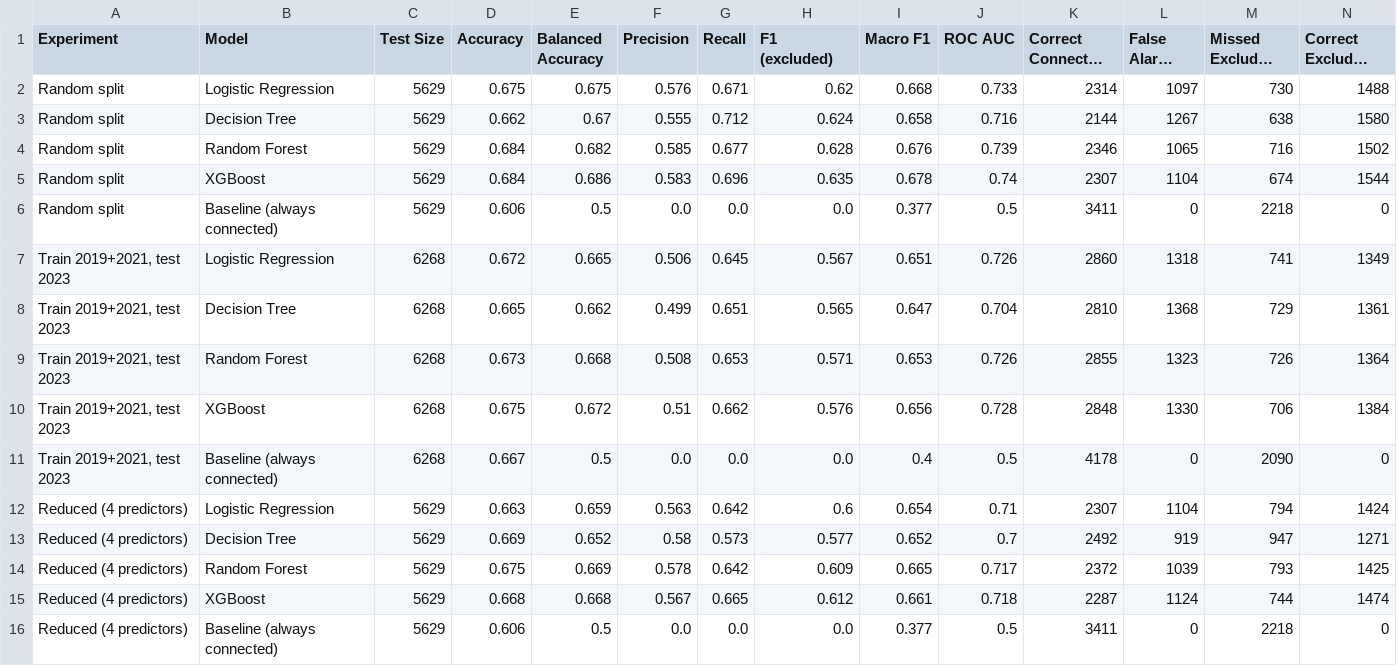
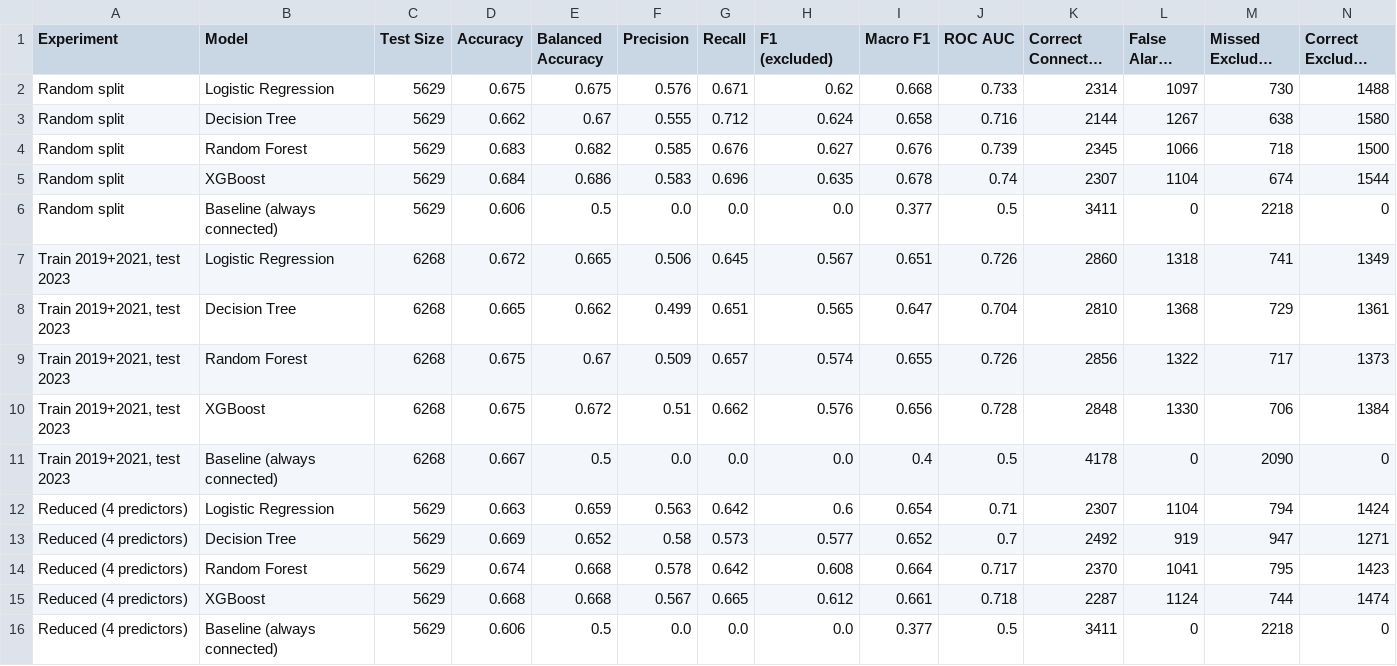
Before and after one commit to jordyn-crosby/COMP5630-Project, a CSV file: results/model_performance.csv, drawn as a sheet; long unchanged cells end in ….

Commit message:
The programnow runs experiment to display correct results

```diff
--- a/results/model_performance.csv
+++ b/results/model_performance.csv
@@ -3,3 +3,3 @@ Random split,Logistic Regression,5629,0.675,0.675,0.576,0.671,0.62,0.668,0.733,2
 Random split,Decision Tree,5629,0.662,0.67,0.555,0.712,0.624,0.658,0.716,2144,1267,638,1580
-Random split,Random Forest,5629,0.684,0.682,0.585,0.677,0.628,0.676,0.739,2346,1065,716,1502
+Random split,Random Forest,5629,0.683,0.682,0.585,0.676,0.627,0.676,0.739,2345,1066,718,1500
 Random split,XGBoost,5629,0.684,0.686,0.583,0.696,0.635,0.678,0.74,2307,1104,674,1544
@@ -8,3 +8,3 @@ Random split,Baseline (always connected),5629,0.606,0.5,0.0,0.0,0.0,0.377,0.5,34
 "Train 2019+2021, test 2023",Decision Tree,6268,0.665,0.662,0.499,0.651,0.565,0.647,0.704,2810,1368,729,1361
-"Train 2019+2021, test 2023",Random Forest,6268,0.673,0.668,0.508,0.653,0.571,0.653,0.726,2855,1323,726,1364
+"Train 2019+2021, test 2023",Random Forest,6268,0.675,0.67,0.509,0.657,0.574,0.655,0.726,2856,1322,717,1373
 "Train 2019+2021, test 2023",XGBoost,6268,0.675,0.672,0.51,0.662,0.576,0.656,0.728,2848,1330,706,1384
@@ -13,3 +13,3 @@ Reduced (4 predictors),Logistic Regression,5629,0.663,0.659,0.563,0.642,0.6,0.65
 Reduced (4 predictors),Decision Tree,5629,0.669,0.652,0.58,0.573,0.577,0.652,0.7,2492,919,947,1271
-Reduced (4 predictors),Random Forest,5629,0.675,0.669,0.578,0.642,0.609,0.665,0.717,2372,1039,793,1425
+Reduced (4 predictors),Random Forest,5629,0.674,0.668,0.578,0.642,0.608,0.664,0.717,2370,1041,795,1423
 Reduced (4 predictors),XGBoost,5629,0.668,0.668,0.567,0.665,0.612,0.661,0.718,2287,1124,744,1474
```
Also changed, not shown: 14 other files.
